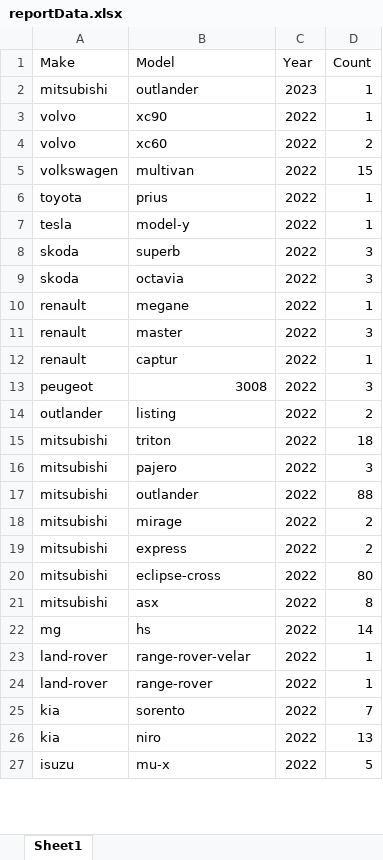
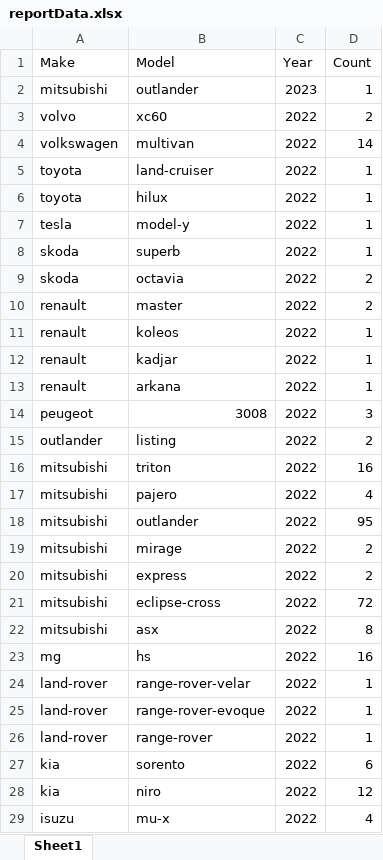
Before and after one commit to lin8231/762-impl, an Excel workbook: reportData.xlsx, sheet Sheet1, drawn as a sheet; only a part is shown; values as stored, in another font and other column widths than the file's, no borders; removed rows and columns are numbered as before the commit, all else as after; the diff covers the shown part only; the diff names each change by its address in the sheet, - before the commit and + after, or states it on an @@ line.

```diff
--- a/reportData.xlsx (sheet Sheet1)
+++ b/reportData.xlsx (sheet Sheet1)
-row 3: volvo | xc90 | 2022 | 1
-D4 (Count): 15
+D4 (Count): 14
-B5 (Model): prius
+B5 (Model): land-cruiser
+row 6: toyota | hilux | 2022 | 1
-D8 (Count): 3
+D8 (Count): 1
-D9 (Count): 3
+D9 (Count): 2
+row 10: renault | master | 2022 | 2
-B11 (Model): megane
+B11 (Model): koleos
-B12 (Model): master
+B12 (Model): kadjar
-D12 (Count): 3
+D12 (Count): 1
-B13 (Model): captur
+B13 (Model): arkana
-D16 (Count): 18
+D16 (Count): 16
-D17 (Count): 3
+D17 (Count): 4
-D18 (Count): 88
+D18 (Count): 95
-D21 (Count): 80
+D21 (Count): 72
-D23 (Count): 14
+D23 (Count): 16
+row 25: land-rover | range-rover-evoque | 2022 | 1
-D27 (Count): 7
+D27 (Count): 6
-D28 (Count): 13
+D28 (Count): 12
-D29 (Count): 5
+D29 (Count): 4
```
Also changed, not shown: 17 added rows, 29 removed rows and 63 edited cells elsewhere in this sheet, result.xlsx, 4 other files.
